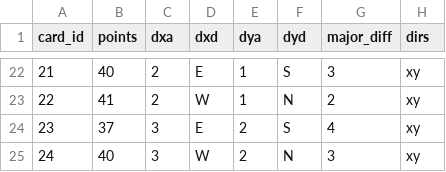
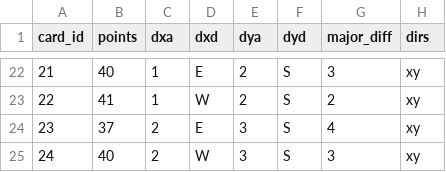
Before and after one commit to XBigTK13X/agricola-automa, a CSV file: v2-berthild/berthild.csv, drawn as a sheet; only a part is shown, gaps mark what is left out; the diff covers the shown part only.

```diff
--- a/v2-berthild/berthild.csv
+++ b/v2-berthild/berthild.csv
@@ -22,4 +22,4 @@ card_id,points,dxa,dxd,dya,dyd,major_diff,dirs
-21,40,2,E,1,S,3,xy
-22,41,2,W,1,N,2,xy
-23,37,3,E,2,S,4,xy
-24,40,3,W,2,N,3,xy
+21,40,1,E,2,S,3,xy
+22,41,1,W,2,S,2,xy
+23,37,2,E,3,S,4,xy
+24,40,2,W,3,S,3,xy
```
Also changed, not shown: 54 edited cells elsewhere in this file, 4 other files.
